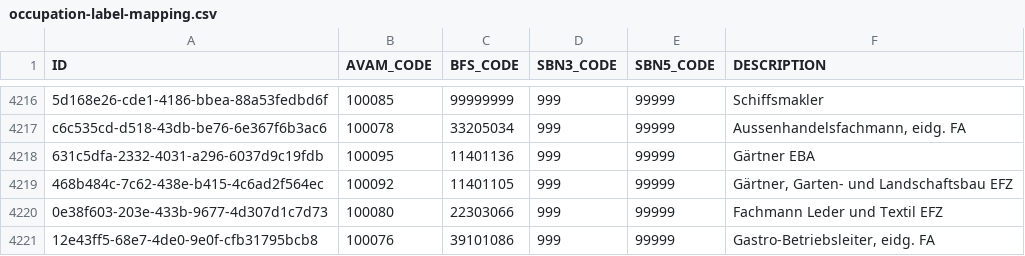
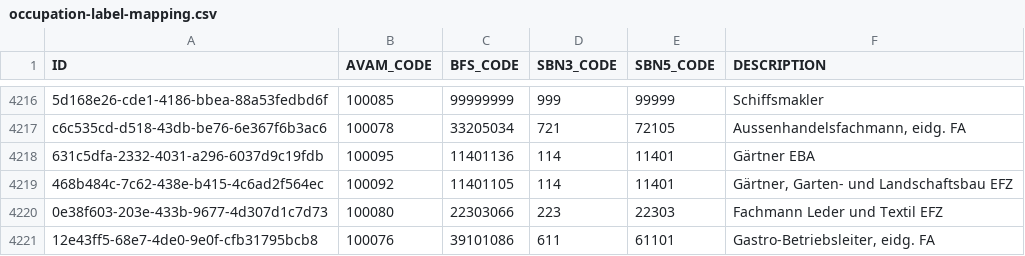
Before and after one commit to csu-anzai/reference-service, a CSV file: src/main/resources/config/liquibase/changelog/data/occupation-label-mapping.csv, drawn as a sheet; only a part is shown, gaps mark what is left out; the diff covers the shown part only.

```diff
--- a/src/main/resources/config/liquibase/changelog/data/occupation-label-mapping.csv
+++ b/src/main/resources/config/liquibase/changelog/data/occupation-label-mapping.csv
@@ -4216,6 +4216,6 @@
 "5d168e26-cde1-4186-bbea-88a53fedbd6f","100085","99999999","999","99999","Schiffsmakler"
-"c6c535cd-d518-43db-be76-6e367f6b3ac6","100078","33205034","999","99999","Aussenhandelsfachmann, eidg. FA"
-"631c5dfa-2332-4031-a296-6037d9c19fdb","100095","11401136","999","99999","Gärtner EBA"
-"468b484c-7c62-438e-b415-4c6ad2f564ec","100092","11401105","999","99999","Gärtner, Garten- und Landschaftsbau EFZ"
-"0e38f603-203e-433b-9677-4d307d1c7d73","100080","22303066","999","99999","Fachmann Leder und Textil EFZ"
-"12e43ff5-68e7-4de0-9e0f-cfb31795bcb8","100076","39101086","999","99999","Gastro-Betriebsleiter, eidg. FA"
+"c6c535cd-d518-43db-be76-6e367f6b3ac6","100078","33205034","721","72105","Aussenhandelsfachmann, eidg. FA"
+"631c5dfa-2332-4031-a296-6037d9c19fdb","100095","11401136","114","11401","Gärtner EBA"
+"468b484c-7c62-438e-b415-4c6ad2f564ec","100092","11401105","114","11401","Gärtner, Garten- und Landschaftsbau EFZ"
+"0e38f603-203e-433b-9677-4d307d1c7d73","100080","22303066","223","22303","Fachmann Leder und Textil EFZ"
+"12e43ff5-68e7-4de0-9e0f-cfb31795bcb8","100076","39101086","611","61101","Gastro-Betriebsleiter, eidg. FA"
```
Also changed, not shown: 32 edited cells elsewhere in this file.
